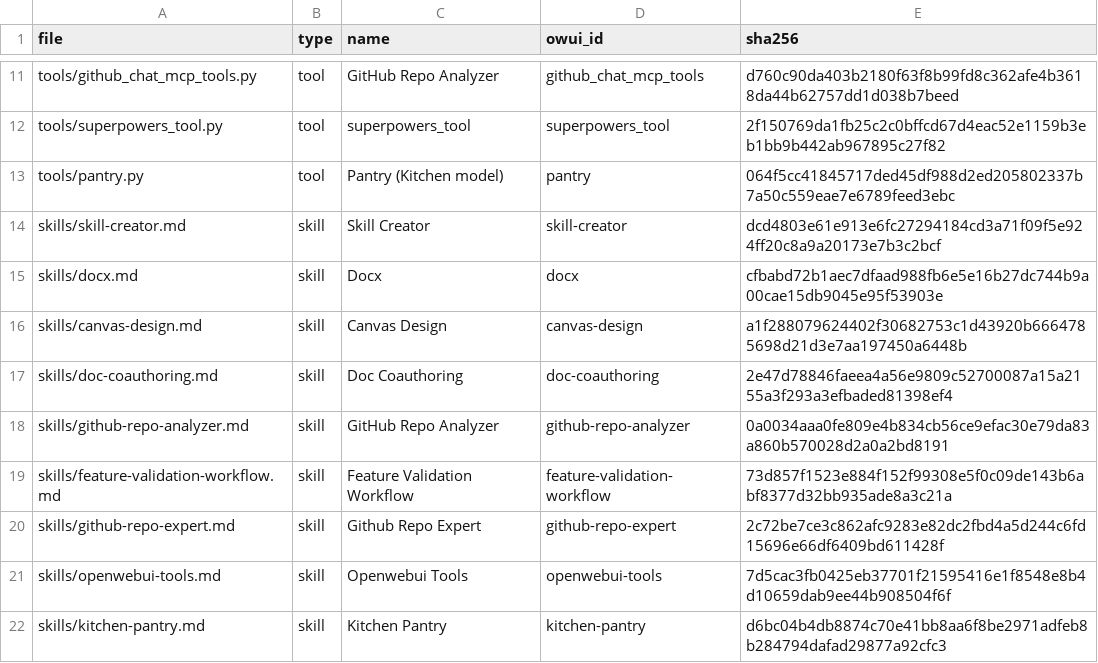
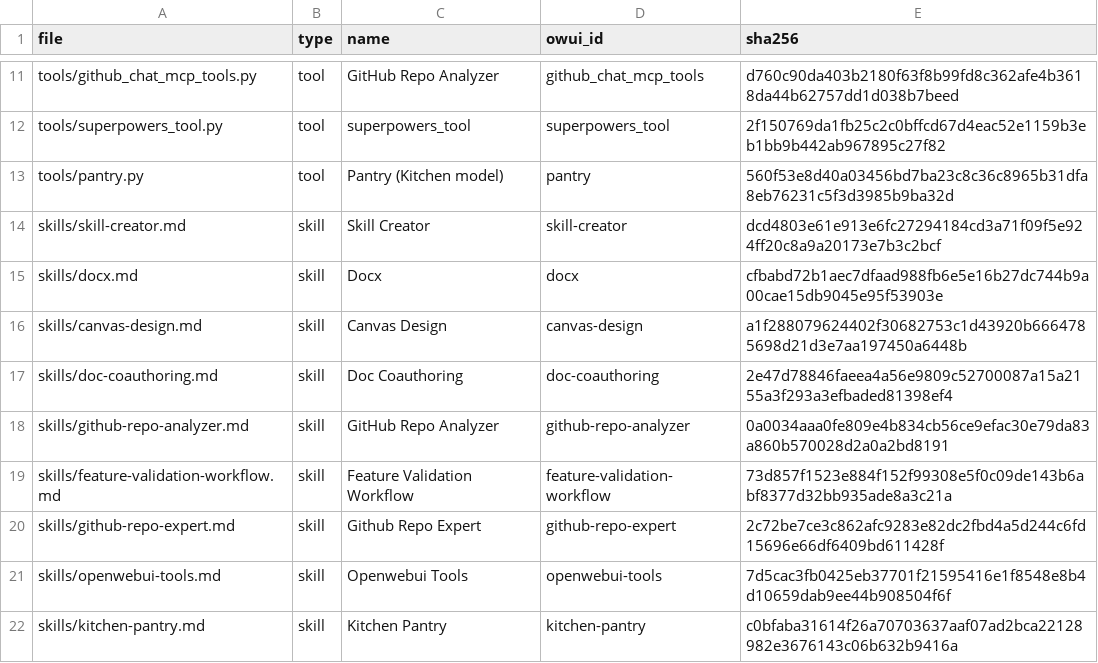
Before and after one commit to devonpveller/OpenWebUI-docker, a CSV file: frontend/owui/manifest.csv, drawn as a sheet; only a part is shown, gaps mark what is left out.

```diff
--- a/frontend/owui/manifest.csv
+++ b/frontend/owui/manifest.csv
@@ -12,3 +12,3 @@ tools/github_chat_mcp_tools.py,tool,GitHub Repo Analyzer,github_chat_mcp_tools,d
 tools/superpowers_tool.py,tool,superpowers_tool,superpowers_tool,2f150769da1fb25c2c0bffcd67d4eac52e1159b3eb1bb9b442ab967895c27f82
-tools/pantry.py,tool,Pantry (Kitchen model),pantry,064f5cc41845717ded45df988d2ed205802337b7a50c559eae7e6789feed3ebc
+tools/pantry.py,tool,Pantry (Kitchen model),pantry,560f53e8d40a03456bd7ba23c8c36c8965b31dfa8eb76231c5f3d3985b9ba32d
 skills/skill-creator.md,skill,Skill Creator,skill-creator,dcd4803e61e913e6fc27294184cd3a71f09f5e924ff20c8a9a20173e7b3c2bcf
@@ -21,2 +21,2 @@ skills/github-repo-expert.md,skill,Github Repo Expert,github-repo-expert,2c72be7
 skills/openwebui-tools.md,skill,Openwebui Tools,openwebui-tools,7d5cac3fb0425eb37701f21595416e1f8548e8b4d10659dab9ee44b908504f6f
-skills/kitchen-pantry.md,skill,Kitchen Pantry,kitchen-pantry,d6bc04b4db8874c70e41bb8aa6f8be2971adfeb8b284794dafad29877a92cfc3
+skills/kitchen-pantry.md,skill,Kitchen Pantry,kitchen-pantry,c0bfaba31614f26a70703637aaf07ad2bca22128982e3676143c06b632b9416a
```
Also changed, not shown: 3 other files.
